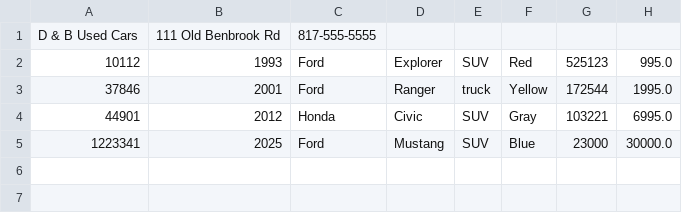
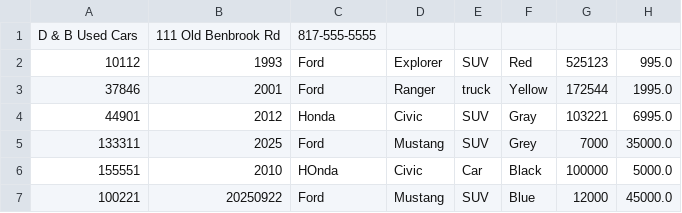
Before and after one commit to Mario-Code7/adv-dealership, a CSV file: inventory.csv, drawn as a sheet.

```diff
--- a/inventory.csv
+++ b/inventory.csv
@@ -4,2 +4,4 @@ D & B Used Cars|111 Old Benbrook Rd|817-555-5555
 44901|2012|Honda|Civic|SUV|Gray|103221|6995.0
-1223341|2025|Ford|Mustang|SUV|Blue|23000|30000.0
+133311|2025|Ford|Mustang|SUV|Grey|7000|35000.0
+155551|2010|HOnda|Civic|Car|Black|100000|5000.0
+100221|20250922|Ford|Mustang|SUV|Blue|12000|45000.0
```
Also changed, not shown: 3 other files.
